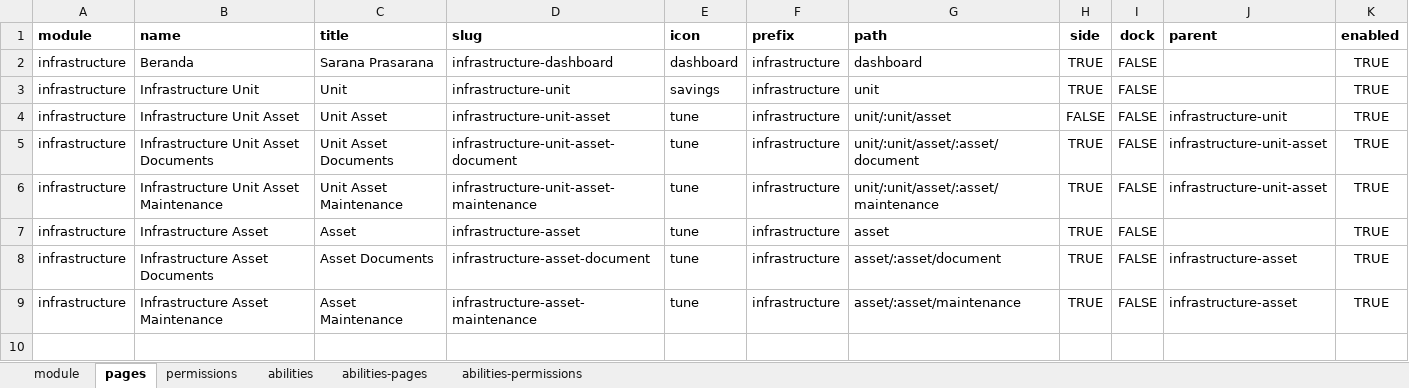
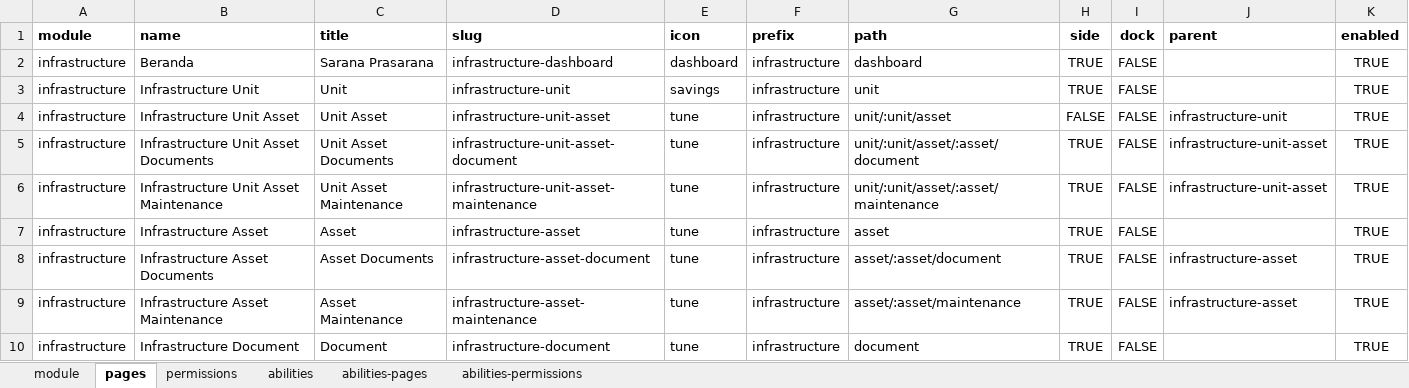
Before and after one commit to ItsJiran/mod-sarpras, an Excel workbook: database/masters/base-seeder.xlsx, sheet pages, drawn as a sheet; values as stored, in another font and other column widths than the file's, no borders; the diff names each change by its address in the sheet, - before the commit and + after, or states it on an @@ line.

```diff
--- a/database/masters/base-seeder.xlsx (sheet pages)
+++ b/database/masters/base-seeder.xlsx (sheet pages)
+row 10: infrastructure | Infrastructure Document | Document | infrastructure-document | tune | infrastructure | document | TRUE | FALSE |  | TRUE
```
Also changed, not shown: sheet abilities-permissions, sheet abilities-pages, sheet permissions, 19 other files.
